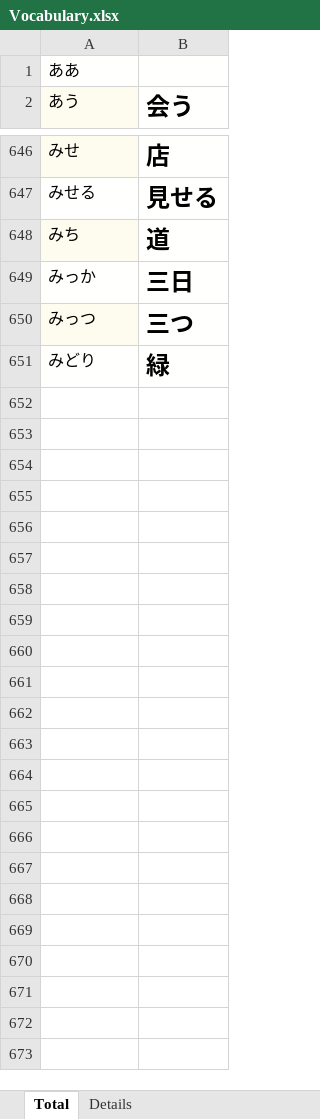
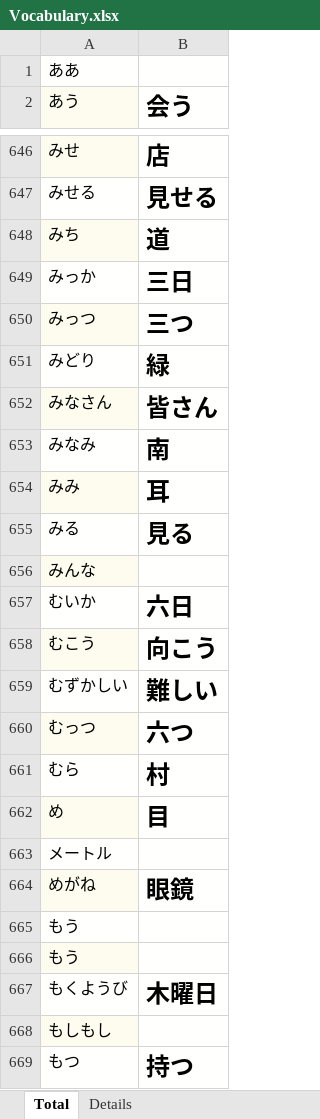
Before and after one commit to TienVNguyen/Japanese, an Excel workbook: jlptstudy.net/Vocabulary.xlsx, sheet Total, drawn as a sheet; only a part is shown, gaps mark what is left out; values as stored, in another font and other column widths than the file's, no borders; the diff covers the shown part only; the diff names each change by its address in the sheet, - before the commit and + after, or states it on an @@ line.

```diff
--- a/jlptstudy.net/Vocabulary.xlsx (sheet Total)
+++ b/jlptstudy.net/Vocabulary.xlsx (sheet Total)
+row 652: みなさん | 皆さん
+row 653: みなみ | 南
+row 654: みみ | 耳
+row 655: みる | 見る
+row 656: みんな
+row 657: むいか | 六日
+row 658: むこう | 向こう
+row 659: むずかしい | 難しい
+row 660: むっつ | 六つ
+row 661: むら | 村
+row 662: め | 目
+row 663: メートル
+row 664: めがね | 眼鏡
+row 665: もう
+row 666: もう
+row 667: もくようび | 木曜日
+row 668: もしもし
+row 669: もつ | 持つ
```
Also changed, not shown: 32 added rows elsewhere in this sheet, sheet Details, 1 other file.
